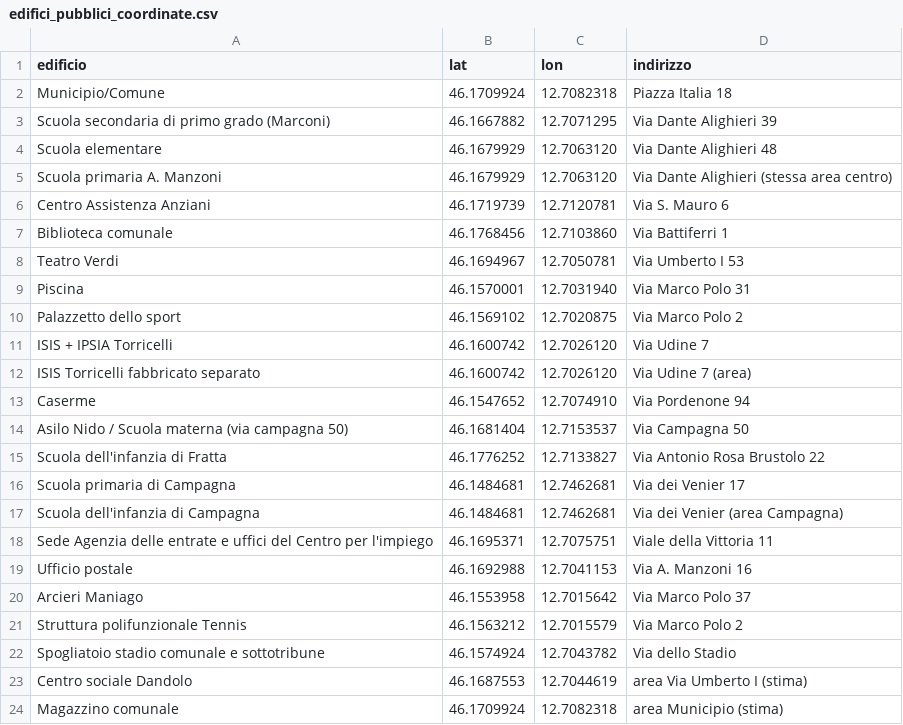
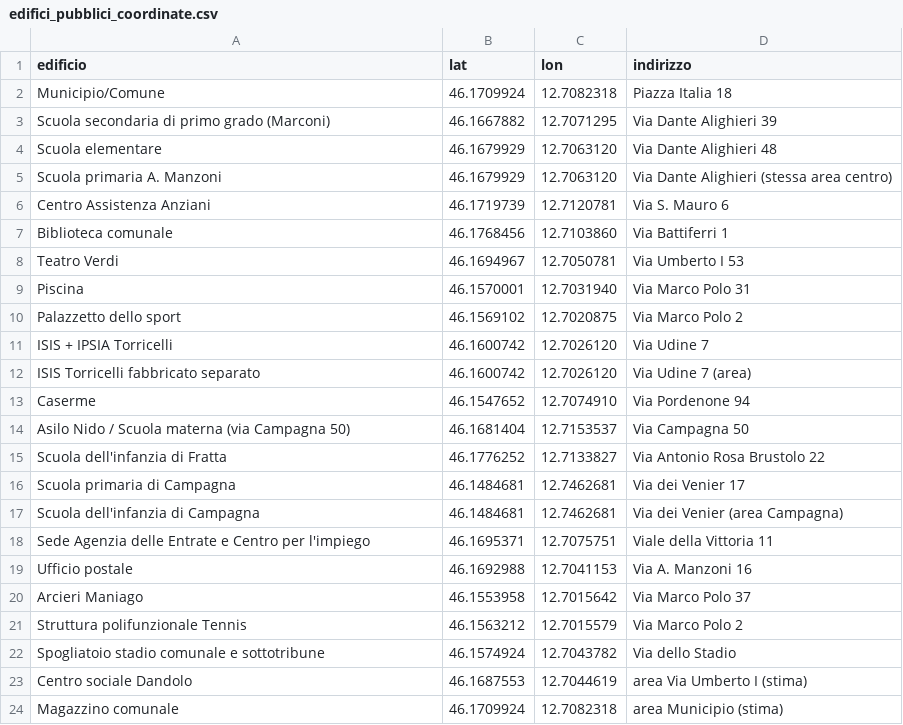
Before and after one commit to matteo-dep/Maniago-TLR, a CSV file: edifici_pubblici_coordinate.csv, drawn as a sheet.

```diff
--- a/edifici_pubblici_coordinate.csv
+++ b/edifici_pubblici_coordinate.csv
@@ -13,3 +13,3 @@ ISIS Torricelli fabbricato separato,46.1600742,12.7026120,"Via Udine 7 (area)"
 Caserme,46.1547652,12.7074910,"Via Pordenone 94"
-Asilo Nido / Scuola materna (via campagna 50),46.1681404,12.7153537,"Via Campagna 50"
+Asilo Nido / Scuola materna (via Campagna 50),46.1681404,12.7153537,"Via Campagna 50"
 Scuola dell'infanzia di Fratta,46.1776252,12.7133827,"Via Antonio Rosa Brustolo 22"
@@ -17,3 +17,3 @@ Scuola primaria di Campagna,46.1484681,12.7462681,"Via dei Venier 17"
 Scuola dell'infanzia di Campagna,46.1484681,12.7462681,"Via dei Venier (area Campagna)"
-Sede Agenzia delle entrate e uffici del Centro per l'impiego,46.1695371,12.7075751,"Viale della Vittoria 11"
+Sede Agenzia delle Entrate e Centro per l'impiego,46.1695371,12.7075751,"Viale della Vittoria 11"
 Ufficio postale,46.1692988,12.7041153,"Via A. Manzoni 16"
```
Also changed, not shown: 2 other files.
